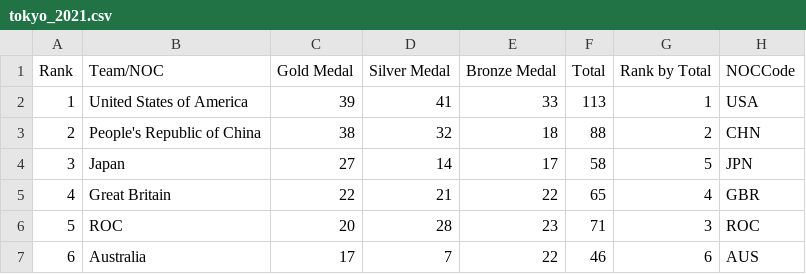
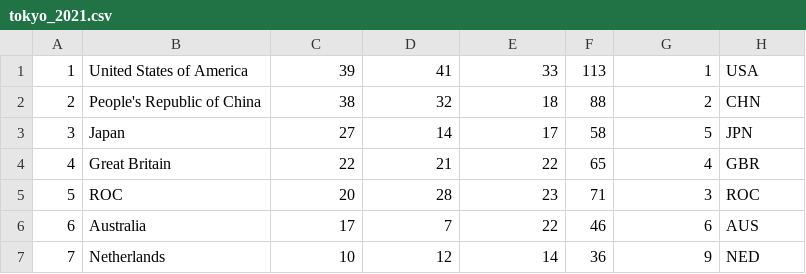
Before and after one commit to alnajafi/Olympics2021, a CSV file: app/src/main/assets/tokyo_2021.csv, drawn as a sheet; only a part is shown; the shorter side is filled out with more unchanged rows.

```diff
--- a/app/src/main/assets/tokyo_2021.csv
+++ b/app/src/main/assets/tokyo_2021.csv
@@ -1,2 +1 @@
-Rank,Team/NOC,Gold Medal,Silver Medal,Bronze Medal,Total,Rank by Total,NOCCode
 1,United States of America,39,41,33,113,1,USA
```
Also changed, not shown: 6 other files.
